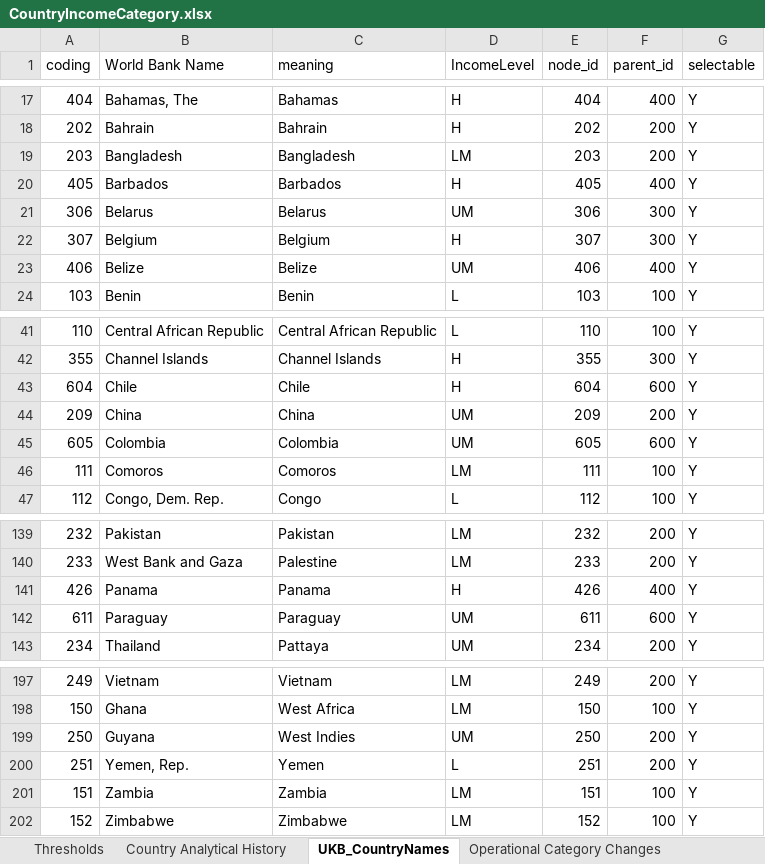
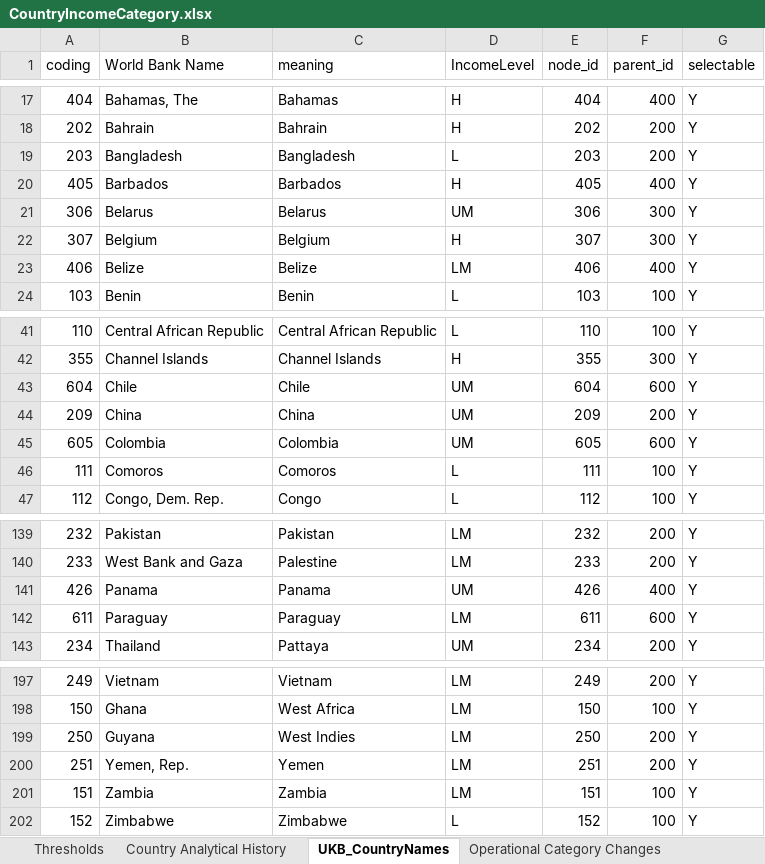
Before and after one commit to 2cjenn/test, an Excel workbook: Data Management/Mappings/CountryIncomeCategory.xlsx, sheet UKB_CountryNames, drawn as a sheet; only a part is shown, gaps mark what is left out; values as stored, in another font and other column widths than the file's, no borders; the diff covers the shown part only; the diff names each change by its address in the sheet, - before the commit and + after, or states it on an @@ line.

Commit message:
Updated country of birth income mapping to 2010 clasifications

```diff
--- a/Data Management/Mappings/CountryIncomeCategory.xlsx (sheet UKB_CountryNames)
+++ b/Data Management/Mappings/CountryIncomeCategory.xlsx (sheet UKB_CountryNames)
-D19 (IncomeLevel): LM
+D19 (IncomeLevel): L
-D23 (IncomeLevel): UM
+D23 (IncomeLevel): LM
-D43 (IncomeLevel): H
+D43 (IncomeLevel): UM
-D46 (IncomeLevel): LM
+D46 (IncomeLevel): L
-D141 (IncomeLevel): H
+D141 (IncomeLevel): UM
-D142 (IncomeLevel): UM
+D142 (IncomeLevel): LM
-D199 (IncomeLevel): UM
+D199 (IncomeLevel): LM
-D200 (IncomeLevel): L
+D200 (IncomeLevel): LM
-D202 (IncomeLevel): LM
+D202 (IncomeLevel): L
```
Also changed, not shown: 25 edited cells elsewhere in this sheet, formulas that keep their value.
